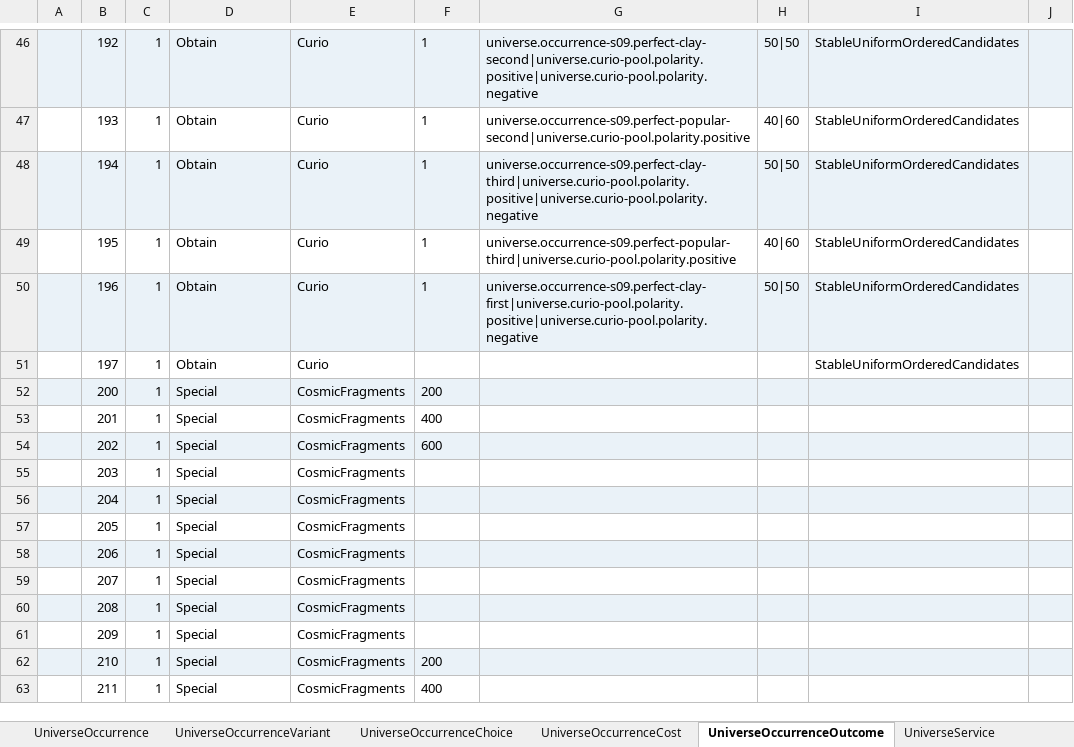
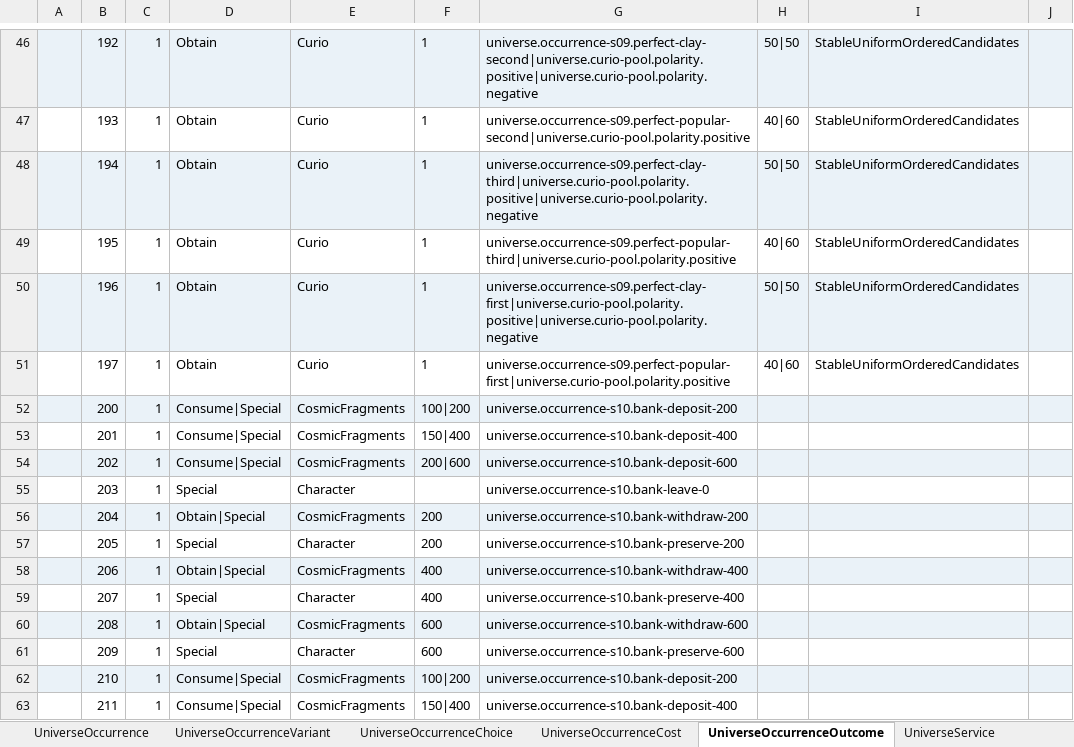
Before and after one commit to realm-labs/starclock, an Excel workbook: config/data/Universe.xlsx, sheet UniverseOccurrenceOutcome, drawn as a sheet; only a part is shown, gaps mark what is left out; values as stored, in another font and other column widths than the file's, no borders; the diff covers the shown part only; the diff names each change by its address in the sheet, - before the commit and + after, or states it on an @@ line.

Commit message:
feat(universe): execute occurrence partition S10

```diff
--- a/config/data/Universe.xlsx (sheet UniverseOccurrenceOutcome)
+++ b/config/data/Universe.xlsx (sheet UniverseOccurrenceOutcome)
-F51: (empty)
+F51: 1
-G51: (empty)
+G51: universe.occurrence-s09.perfect-popular-first|universe.curio-pool.polarity.positive
-H51: (empty)
+H51: 40|60
-D52:D54: Special
+D52:D54: Consume|Special
-F52: 200
+F52: 100|200
-G52: (empty)
+G52: universe.occurrence-s10.bank-deposit-200
-F53: 400
+F53: 150|400
-G53: (empty)
+G53: universe.occurrence-s10.bank-deposit-400
-F54: 600
+F54: 200|600
-G54: (empty)
+G54: universe.occurrence-s10.bank-deposit-600
-E55: CosmicFragments
+E55: Character
-G55: (empty)
+G55: universe.occurrence-s10.bank-leave-0
-D56: Special
+D56: Obtain|Special
-F56:F57: (empty)
+F56:F57: 200
-G56: (empty)
+G56: universe.occurrence-s10.bank-withdraw-200
-E57: CosmicFragments
+E57: Character
-G57: (empty)
+G57: universe.occurrence-s10.bank-preserve-200
-D58: Special
+D58: Obtain|Special
-F58:F59: (empty)
+F58:F59: 400
-G58: (empty)
+G58: universe.occurrence-s10.bank-withdraw-400
-E59: CosmicFragments
+E59: Character
-G59: (empty)
+G59: universe.occurrence-s10.bank-preserve-400
-D60: Special
+D60: Obtain|Special
-F60:F61: (empty)
+F60:F61: 600
-G60: (empty)
+G60: universe.occurrence-s10.bank-withdraw-600
-E61: CosmicFragments
+E61: Character
-G61: (empty)
+G61: universe.occurrence-s10.bank-preserve-600
-D62:D63: Special
+D62:D63: Consume|Special
-F62: 200
+F62: 100|200
-G62: (empty)
+G62: universe.occurrence-s10.bank-deposit-200
-F63: 400
+F63: 150|400
-G63: (empty)
+G63: universe.occurrence-s10.bank-deposit-400
```
Also changed, not shown: 33 edited cells elsewhere in this sheet, sheet UniverseProfile, sheet UniverseOccurrenceCost, config/data/UniverseEvidence.xlsx, config/universe-generated/templates/Universe.xlsx, 35 other files.
